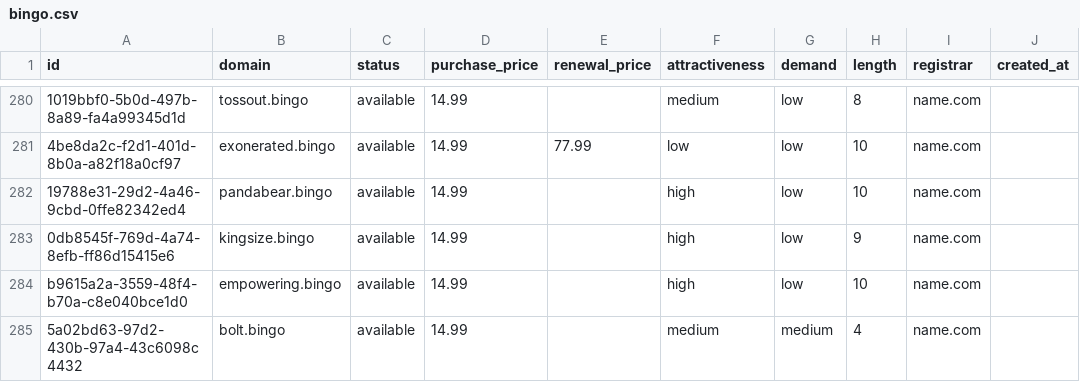
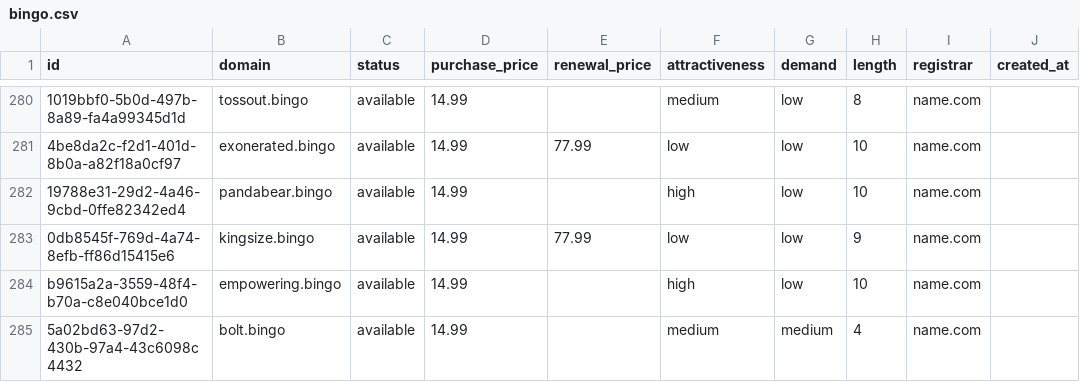
Before and after one commit to UniqueDomains/bingo-oneword-domains, a CSV file: bingo.csv, drawn as a sheet; only a part is shown, gaps mark what is left out; the diff names each change by its address in the sheet, - before the commit and + after, or states it on an @@ line.

Commit message:
Domains update

```diff
--- a/bingo.csv
+++ b/bingo.csv
-E283 (renewal_price): (empty)
+E283 (renewal_price): 77.99
-F283 (attractiveness): high
+F283 (attractiveness): low
```
Also changed, not shown: 4 other files.
